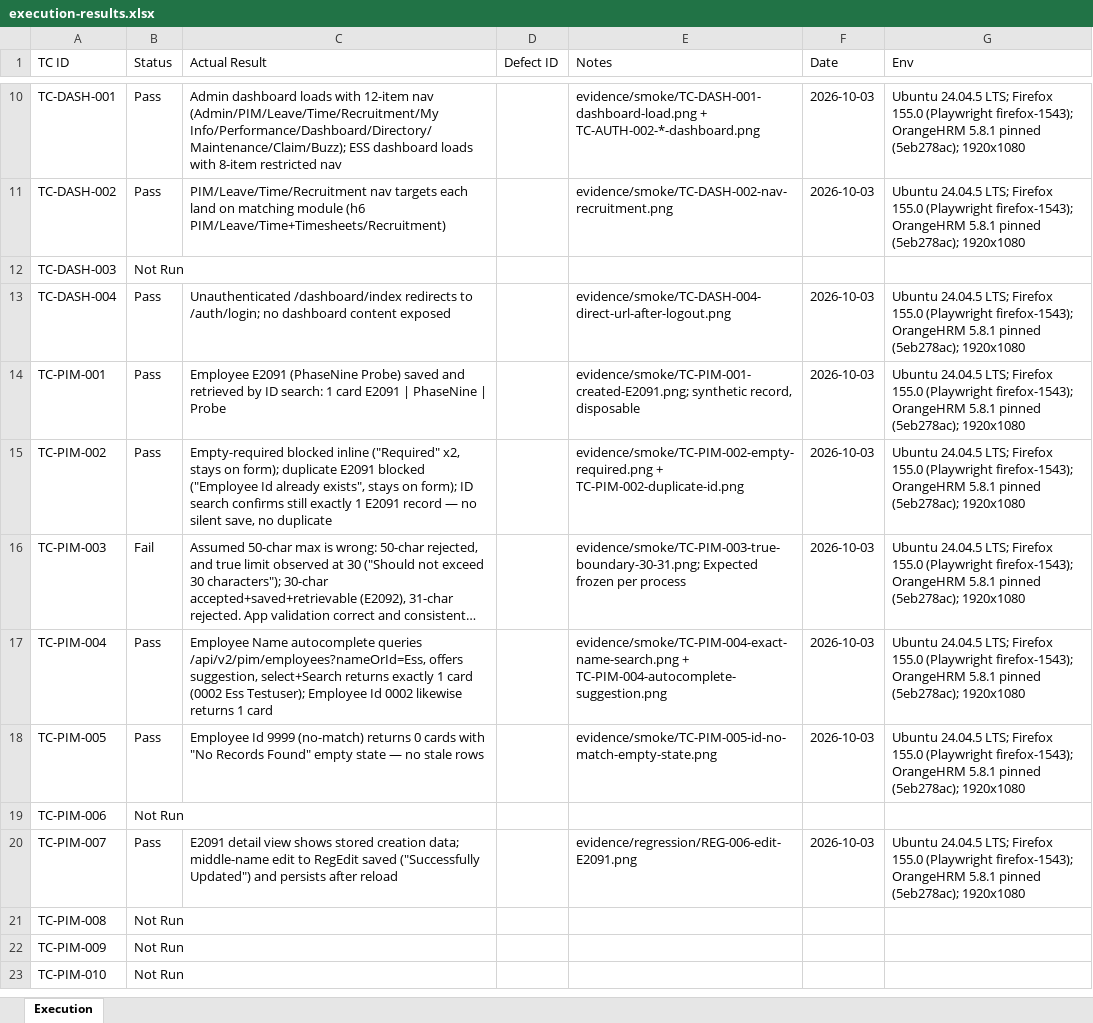
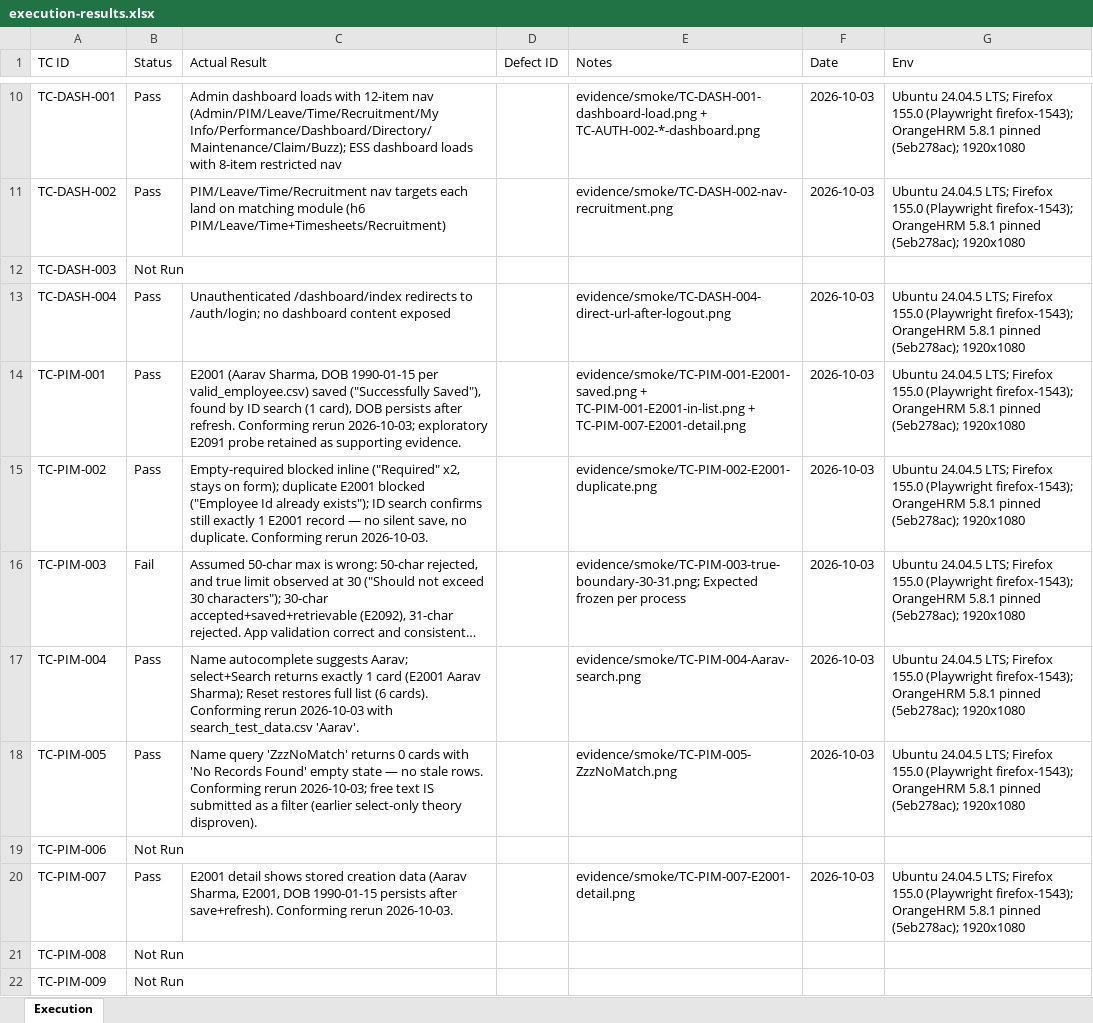
Before and after one commit to alaa-shehata5/testing1, an Excel workbook: docs/06-execution/execution-results.xlsx, sheet Execution, drawn as a sheet; only a part is shown, gaps mark what is left out; the shorter side is filled out with more unchanged rows; long unchanged cells end in …; values as stored, in another font and other column widths than the file's, no borders; the diff names each change by its address in the sheet, - before the commit and + after, or states it on an @@ line.

```diff
--- a/docs/06-execution/execution-results.xlsx (sheet Execution)
+++ b/docs/06-execution/execution-results.xlsx (sheet Execution)
-C14 (Actual Result): Employee E2091 (PhaseNine Probe) saved and retrieved by ID search: 1 card E2091 | PhaseNine | Probe
+C14 (Actual Result): E2001 (Aarav Sharma, DOB 1990-01-15 per valid_employee.csv) saved ("Successfully Saved"), found by ID search (1 card), DOB persists after refresh. Conforming rerun 2026-10-03; exploratory E2091 probe retained as supporting evidence.
-E14 (Notes): evidence/smoke/TC-PIM-001-created-E2091.png; synthetic record, disposable
+E14 (Notes): evidence/smoke/TC-PIM-001-E2001-saved.png + TC-PIM-001-E2001-in-list.png + TC-PIM-007-E2001-detail.png
-C15 (Actual Result): …form); duplicate E2091 blocked ("Employee Id already exists", stays on form); ID search confirms still exactly 1 E2091 record — no silent save, no duplicate
+C15 (Actual Result): …form); duplicate E2001 blocked ("Employee Id already exists"); ID search confirms still exactly 1 E2001 record — no silent save, no duplicate. Conforming rerun 2026-10-03.
-E15 (Notes): evidence/smoke/TC-PIM-002-empty-required.png + TC-PIM-002-duplicate-id.png
+E15 (Notes): evidence/smoke/TC-PIM-002-E2001-duplicate.png
-C17 (Actual Result): Employee Name autocomplete queries /api/v2/pim/employees?nameOrId=Ess, offers suggestion, select+Search returns exactly 1 card (0002 Ess Testuser); Employee Id 0002 likewise returns 1 card
+C17 (Actual Result): Name autocomplete suggests Aarav; select+Search returns exactly 1 card (E2001 Aarav Sharma); Reset restores full list (6 cards). Conforming rerun 2026-10-03 with search_test_data.csv 'Aarav'.
-E17 (Notes): evidence/smoke/TC-PIM-004-exact-name-search.png + TC-PIM-004-autocomplete-suggestion.png
+E17 (Notes): evidence/smoke/TC-PIM-004-Aarav-search.png
-C18 (Actual Result): Employee Id 9999 (no-match) returns 0 cards with "No Records Found" empty state — no stale rows
+C18 (Actual Result): Name query 'ZzzNoMatch' returns 0 cards with 'No Records Found' empty state — no stale rows. Conforming rerun 2026-10-03; free text IS submitted as a filter (earlier select-only theory disproven).
-E18 (Notes): evidence/smoke/TC-PIM-005-id-no-match-empty-state.png
+E18 (Notes): evidence/smoke/TC-PIM-005-ZzzNoMatch.png
-C20 (Actual Result): E2091 detail view shows stored creation data; middle-name edit to RegEdit saved ("Successfully Updated") and persists after reload
+C20 (Actual Result): E2001 detail shows stored creation data (Aarav Sharma, E2001, DOB 1990-01-15 persists after save+refresh). Conforming rerun 2026-10-03.
-E20 (Notes): evidence/regression/REG-006-edit-E2091.png
+E20 (Notes): evidence/smoke/TC-PIM-007-E2001-detail.png
```
Also changed, not shown: docs/04-test-cases/test-cases.xlsx, docs/05-traceability/rtm.xlsx, 13 other files.
